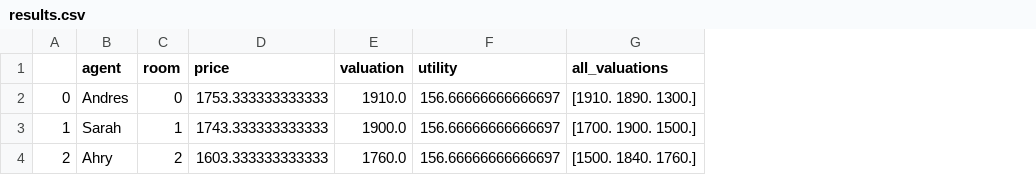
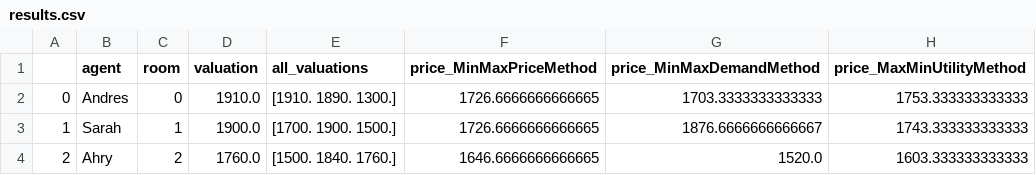
Before and after one commit to seyuboglu/free-the-envy, a CSV file: experiments/split/survey/412_leland/results.csv, drawn as a sheet; removed rows and columns are numbered as before the commit, all else as after; the diff names each change by its address in the sheet, - before the commit and + after, or states it on an @@ line.

```diff
--- a/experiments/split/survey/412_leland/results.csv
+++ b/experiments/split/survey/412_leland/results.csv
-column D (price), rows 2-4: 1753.333333333333 | 1743.333333333333 | 1603.333333333333
-column F (utility), rows 2-4: all 156.66666666666697
+column F (price_MinMaxPriceMethod), rows 2-4: 1726.6666666666665 | 1726.6666666666665 | 1646.6666666666665
+column G (price_MinMaxDemandMethod), rows 2-4: 1703.3333333333333 | 1876.6666666666667 | 1520.0
+column H (price_MaxMinUtilityMethod), rows 2-4: 1753.333333333333 | 1743.333333333333 | 1603.333333333333
```
Also changed, not shown: experiments/split/survey/east_wing/results.csv, experiments/split/survey/pablo/results.csv, 6 other files.
